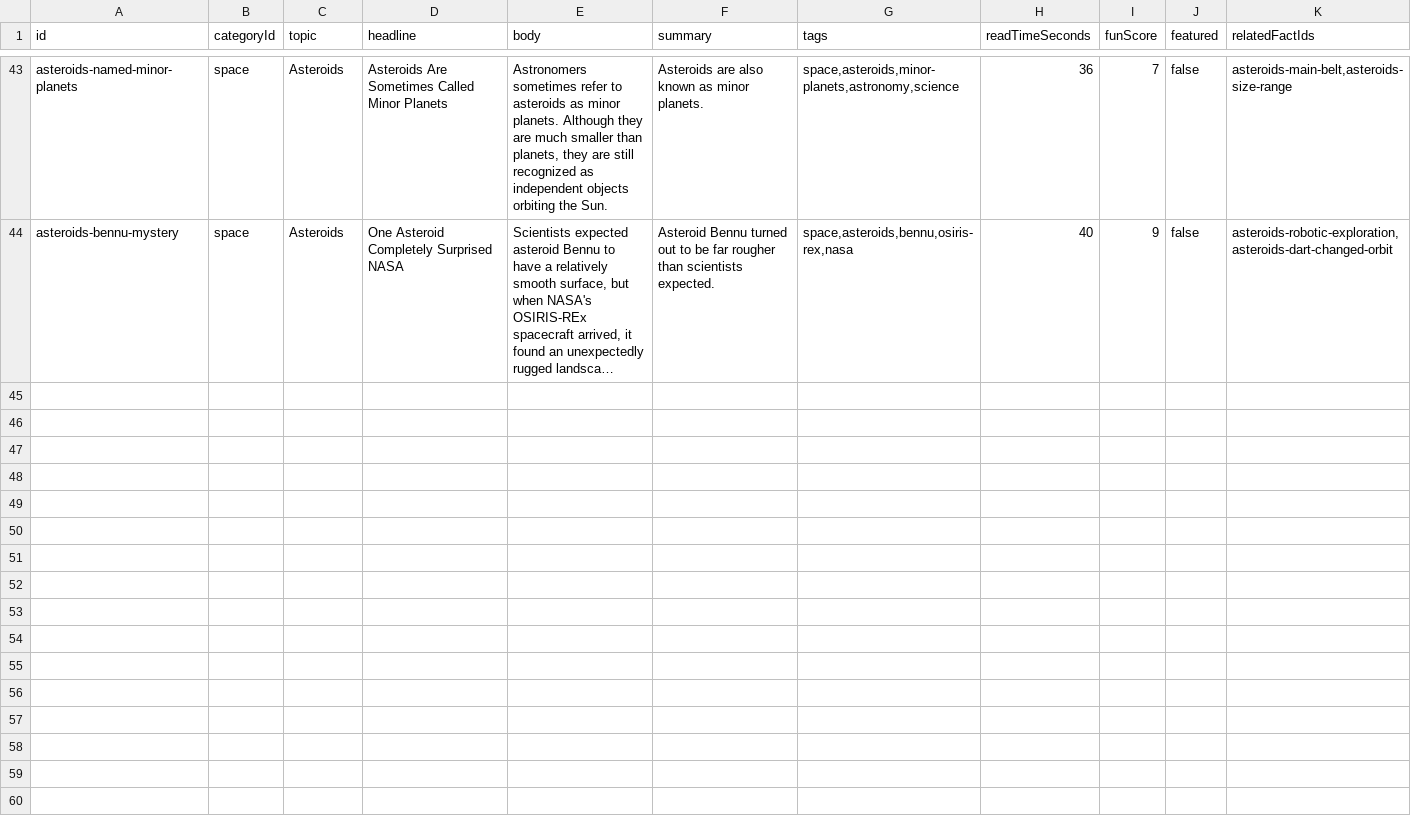
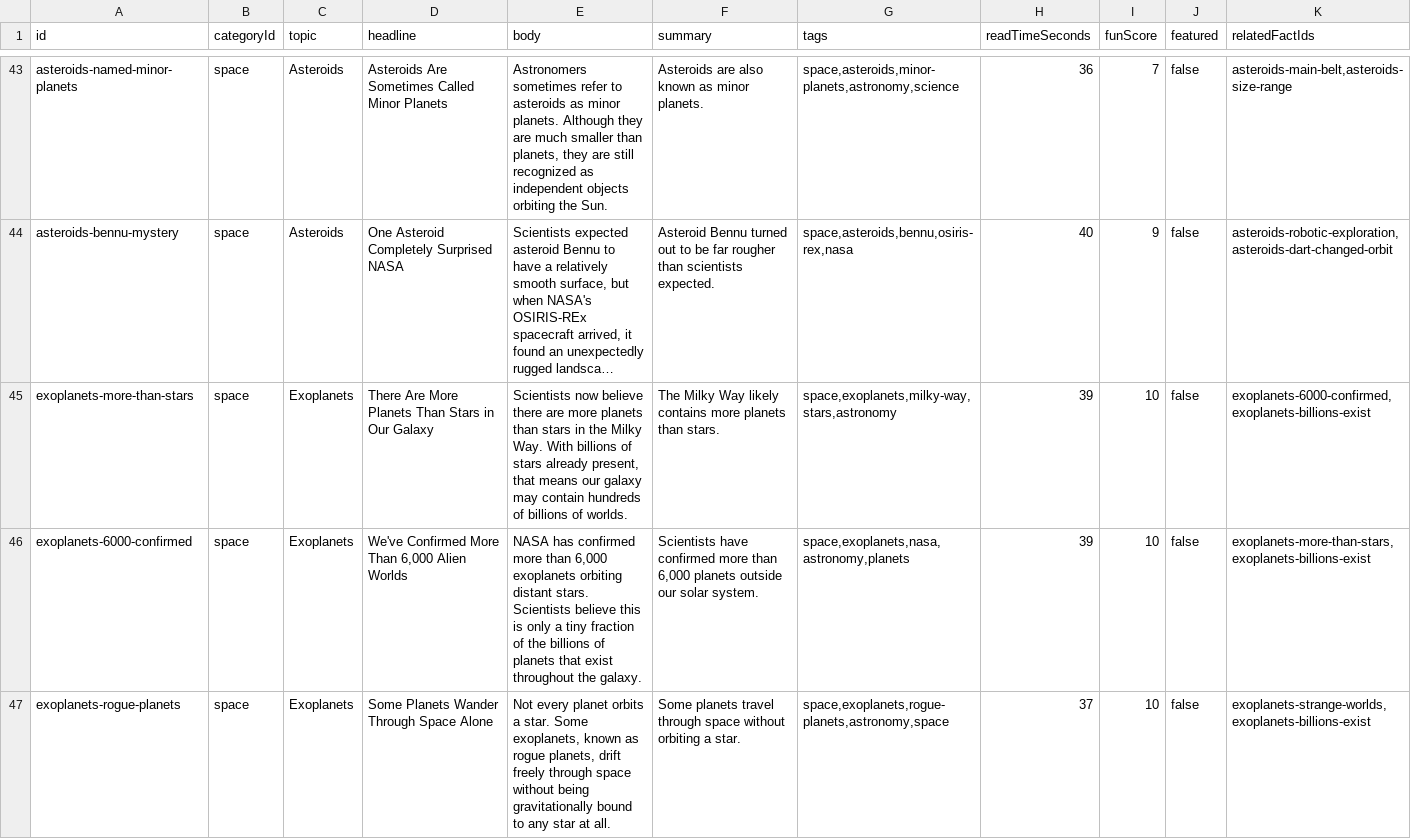
Before and after one commit to xaviersalazar/nib-content-workflow, a CSV file: approved-content/approved-facts.csv, drawn as a sheet; only a part is shown, gaps mark what is left out; long unchanged cells end in …; the diff covers the shown part only; the diff names each change by its address in the sheet, - before the commit and + after, or states it on an @@ line.

Commit message:
adding exoplanets facts

```diff
--- a/approved-content/approved-facts.csv
+++ b/approved-content/approved-facts.csv
+row 45: exoplanets-more-than-stars | space | Exoplanets | There Are More Planets Than Stars in Our Galaxy | Scientists now believe there are more planets than stars in the Milky Way. With billions of stars already present, that means our galaxy may contain hundreds of billions of worlds. | The Milky Way likely contains more planets than stars. | space,exoplanets,milky-way,stars,astronomy | 39 | 10 | false | exoplanets-6000-confirmed,exoplanets-billions-exist
+row 46: exoplanets-6000-confirmed | space | Exoplanets | We've Confirmed More Than 6,000 Alien Worlds | NASA has confirmed more than 6,000 exoplanets orbiting distant stars. Scientists believe this is only a tiny fraction of the billions of planets that exist throughout the galaxy. | Scientists have confirmed more than 6,000 planets outside our solar system. | space,exoplanets,nasa,astronomy,planets | 39 | 10 | false | exoplanets-more-than-stars,exoplanets-billions-exist
+row 47: exoplanets-rogue-planets | space | Exoplanets | Some Planets Wander Through Space Alone | Not every planet orbits a star. Some exoplanets, known as rogue planets, drift freely through space without being gravitationally bound to any star at all. | Some planets travel through space without orbiting a star. | space,exoplanets,rogue-planets,astronomy,space | 37 | 10 | false | exoplanets-strange-worlds,exoplanets-billions-exist
```
Also changed, not shown: 7 added rows elsewhere in this file, source-registry/sources.csv, 10 other files.
